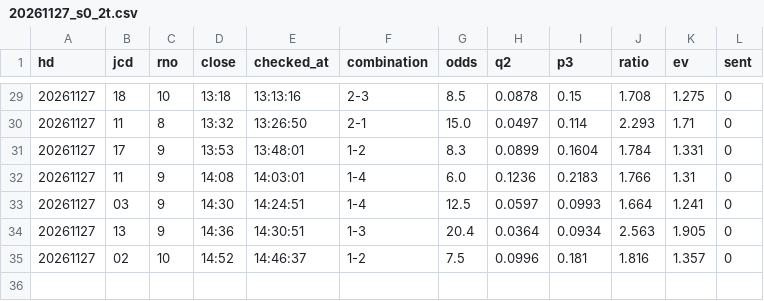
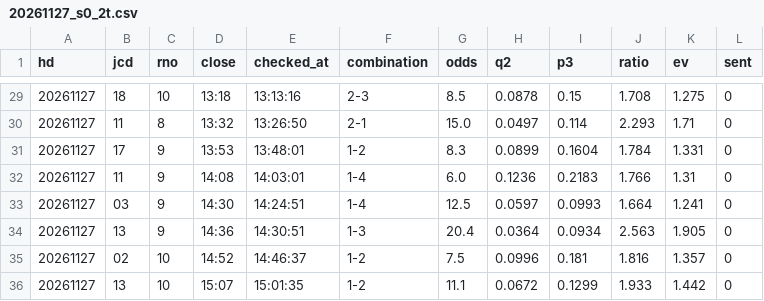
Before and after one commit to tatumibanno-arch/verbose-engine, a CSV file: data/live/log/20261127_s0_2t.csv, drawn as a sheet; only a part is shown, gaps mark what is left out; the diff names each change by its address in the sheet, - before the commit and + after, or states it on an @@ line.

```diff
--- a/data/live/log/20261127_s0_2t.csv
+++ b/data/live/log/20261127_s0_2t.csv
+row 36: 20261127 | 13 | 10 | 15:07 | 15:01:35 | 1-2 | 11.1 | 0.0672 | 0.1299 | 1.933 | 1.442 | 0
```
Also changed, not shown: data/live/log/20261127_s0.csv, data/live/log/20261127_s0_lapone.csv, 3 other files.
